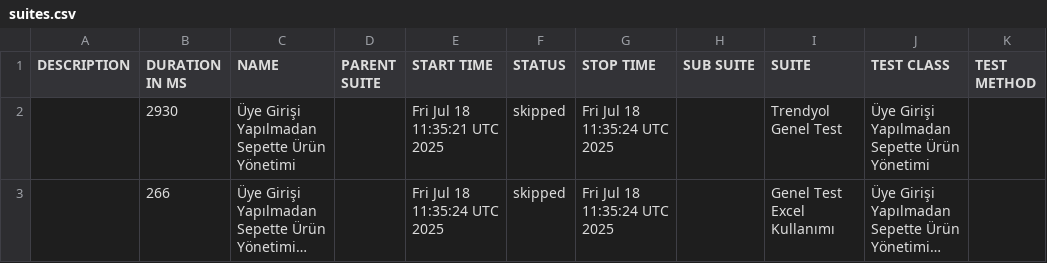
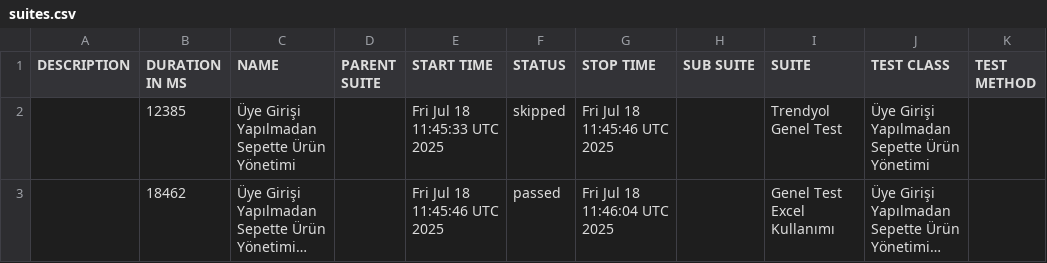
Before and after one commit to melihberk/selenium-with-cucumber, a CSV file: data/suites.csv, drawn as a sheet; long unchanged cells end in …; the diff names each change by its address in the sheet, - before the commit and + after, or states it on an @@ line.

```diff
--- a/data/suites.csv
+++ b/data/suites.csv
-B2 (DURATION IN MS): 2930
+B2 (DURATION IN MS): 12385
-E2 (START TIME): Fri Jul 18 11:35:21 UTC 2025
+E2 (START TIME): Fri Jul 18 11:45:33 UTC 2025
-G2 (STOP TIME): Fri Jul 18 11:35:24 UTC 2025
+G2 (STOP TIME): Fri Jul 18 11:45:46 UTC 2025
-B3 (DURATION IN MS): 266
+B3 (DURATION IN MS): 18462
-E3 (START TIME): Fri Jul 18 11:35:24 UTC 2025
+E3 (START TIME): Fri Jul 18 11:45:46 UTC 2025
-F3 (STATUS): skipped
+F3 (STATUS): passed
-G3 (STOP TIME): Fri Jul 18 11:35:24 UTC 2025
+G3 (STOP TIME): Fri Jul 18 11:46:04 UTC 2025
```
Also changed, not shown: data/behaviors.csv, 23 other files.
